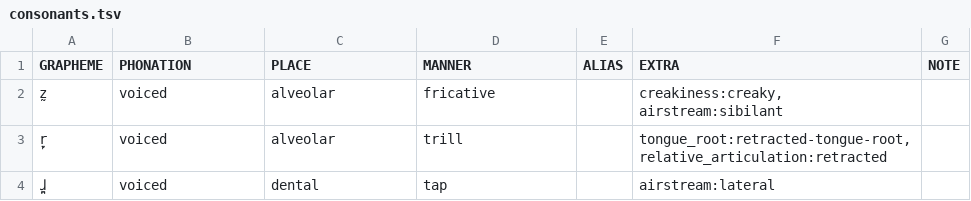
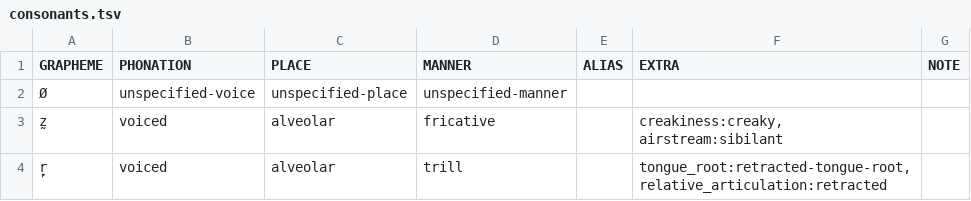
Before and after one commit to cldf-clts/clts, a TSV file: pkg/transcriptionsystems/bipa/consonants.tsv, drawn as a sheet; only a part is shown; the shorter side is filled out with more unchanged rows; the diff names each change by its address in the sheet, - before the commit and + after, or states it on an @@ line.

Commit message:
Update consonants.tsv
Added consonant unspecified for place, voice, or manner

```diff
--- a/pkg/transcriptionsystems/bipa/consonants.tsv
+++ b/pkg/transcriptionsystems/bipa/consonants.tsv
+row 2: Ø | unspecified-voice | unspecified-place | unspecified-manner
```
